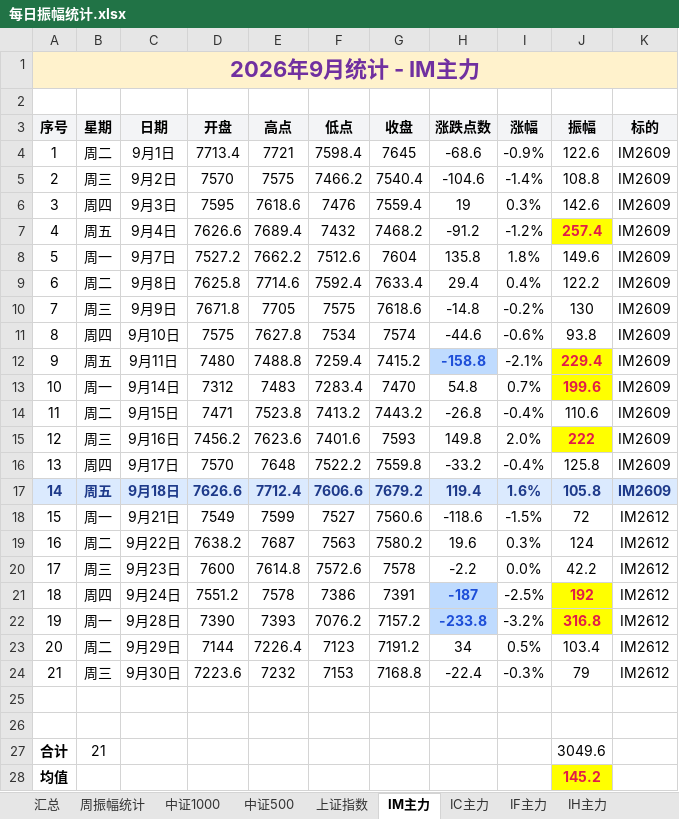
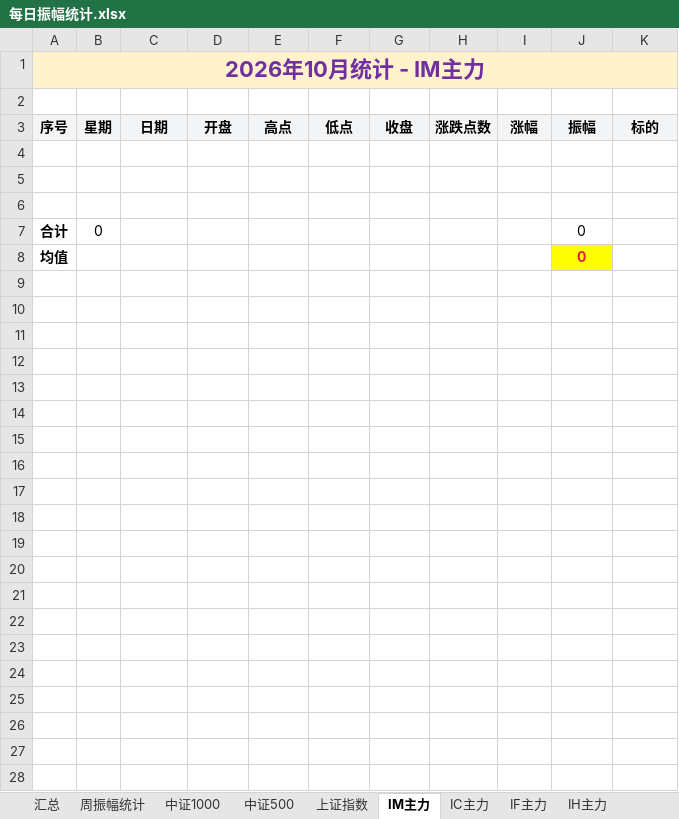
Before and after one commit to iputao-design/futures-amplitude-web, an Excel workbook: 每日振幅统计.xlsx, sheet IM主力, drawn as a sheet; values as stored, in another font and other column widths than the file's, no borders; removed rows and columns are numbered as before the commit, all else as after; the diff names each change by its address in the sheet, - before the commit and + after, or states it on an @@ line.

```diff
--- a/每日振幅统计.xlsx (sheet IM主力)
+++ b/每日振幅统计.xlsx (sheet IM主力)
-A1 (序号): 2026年9月统计 - IM主力
+A1 (序号): 2026年10月统计 - IM主力
-row 4: 1 | 周二 | 9月1日 | 7713.4 | 7721 | 7598.4 | 7645 | -68.6 | -0.9% | 122.6 | IM2609
-row 5: 2 | 周三 | 9月2日 | 7570 | 7575 | 7466.2 | 7540.4 | -104.6 | -1.4% | 108.8 | IM2609
-row 6: 3 | 周四 | 9月3日 | 7595 | 7618.6 | 7476 | 7559.4 | 19 | 0.3% | 142.6 | IM2609
-row 7: 4 | 周五 | 9月4日 | 7626.6 | 7689.4 | 7432 | 7468.2 | -91.2 | -1.2% | 257.4 | IM2609
-row 8: 5 | 周一 | 9月7日 | 7527.2 | 7662.2 | 7512.6 | 7604 | 135.8 | 1.8% | 149.6 | IM2609
-row 9: 6 | 周二 | 9月8日 | 7625.8 | 7714.6 | 7592.4 | 7633.4 | 29.4 | 0.4% | 122.2 | IM2609
-row 10: 7 | 周三 | 9月9日 | 7671.8 | 7705 | 7575 | 7618.6 | -14.8 | -0.2% | 130 | IM2609
-row 11: 8 | 周四 | 9月10日 | 7575 | 7627.8 | 7534 | 7574 | -44.6 | -0.6% | 93.8 | IM2609
-row 12: 9 | 周五 | 9月11日 | 7480 | 7488.8 | 7259.4 | 7415.2 | -158.8 | -2.1% | 229.4 | IM2609
-row 13: 10 | 周一 | 9月14日 | 7312 | 7483 | 7283.4 | 7470 | 54.8 | 0.7% | 199.6 | IM2609
-row 14: 11 | 周二 | 9月15日 | 7471 | 7523.8 | 7413.2 | 7443.2 | -26.8 | -0.4% | 110.6 | IM2609
-row 15: 12 | 周三 | 9月16日 | 7456.2 | 7623.6 | 7401.6 | 7593 | 149.8 | 2.0% | 222 | IM2609
-row 16: 13 | 周四 | 9月17日 | 7570 | 7648 | 7522.2 | 7559.8 | -33.2 | -0.4% | 125.8 | IM2609
-row 17: 14 | 周五 | 9月18日 | 7626.6 | 7712.4 | 7606.6 | 7679.2 | 119.4 | 1.6% | 105.8 | IM2609
-row 18: 15 | 周一 | 9月21日 | 7549 | 7599 | 7527 | 7560.6 | -118.6 | -1.5% | 72 | IM2612
-row 19: 16 | 周二 | 9月22日 | 7638.2 | 7687 | 7563 | 7580.2 | 19.6 | 0.3% | 124 | IM2612
-row 20: 17 | 周三 | 9月23日 | 7600 | 7614.8 | 7572.6 | 7578 | -2.2 | 0.0% | 42.2 | IM2612
-row 21: 18 | 周四 | 9月24日 | 7551.2 | 7578 | 7386 | 7391 | -187 | -2.5% | 192 | IM2612
-row 22: 19 | 周一 | 9月28日 | 7390 | 7393 | 7076.2 | 7157.2 | -233.8 | -3.2% | 316.8 | IM2612
-row 23: 20 | 周二 | 9月29日 | 7144 | 7226.4 | 7123 | 7191.2 | 34 | 0.5% | 103.4 | IM2612
-row 24: 21 | 周三 | 9月30日 | 7223.6 | 7232 | 7153 | 7168.8 | -22.4 | -0.3% | 79 | IM2612
+row 6: (empty)
-B7 (星期): 21
+B7 (星期): 0
-J7 (振幅): 3049.6
+J7 (振幅): 0
-J8 (振幅): 145.2
+J8 (振幅): 0
```
Also changed, not shown: sheet 周振幅统计, sheet IC主力, sheet IF主力, sheet IH主力, sheet 中证500, sheet 中证1000, 3 more sheets, 每日振幅统计_2026.xlsx, 5 other files.
